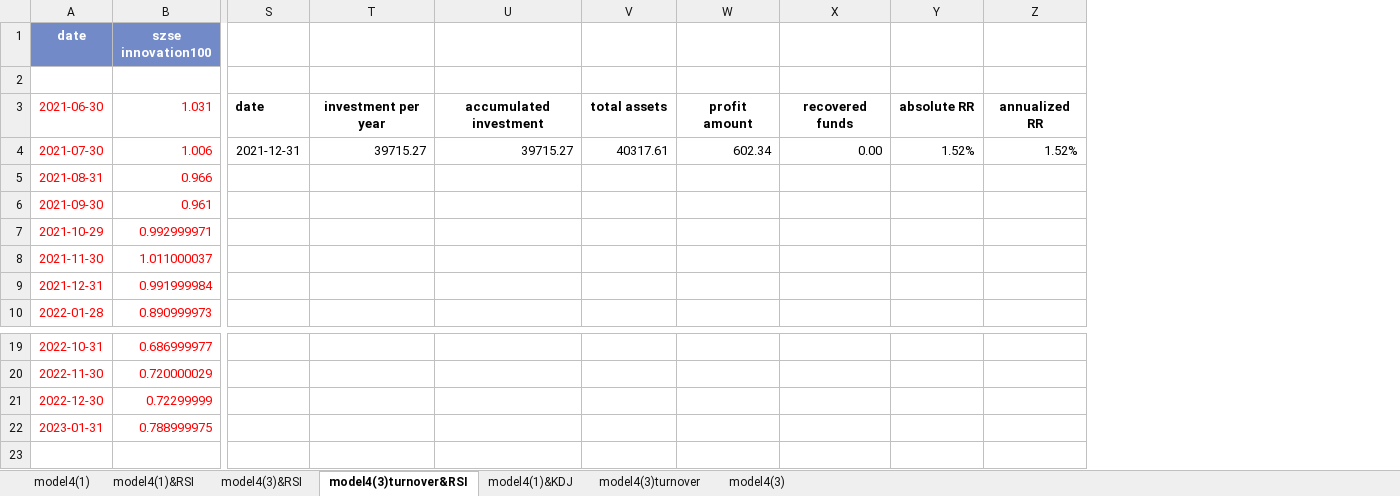
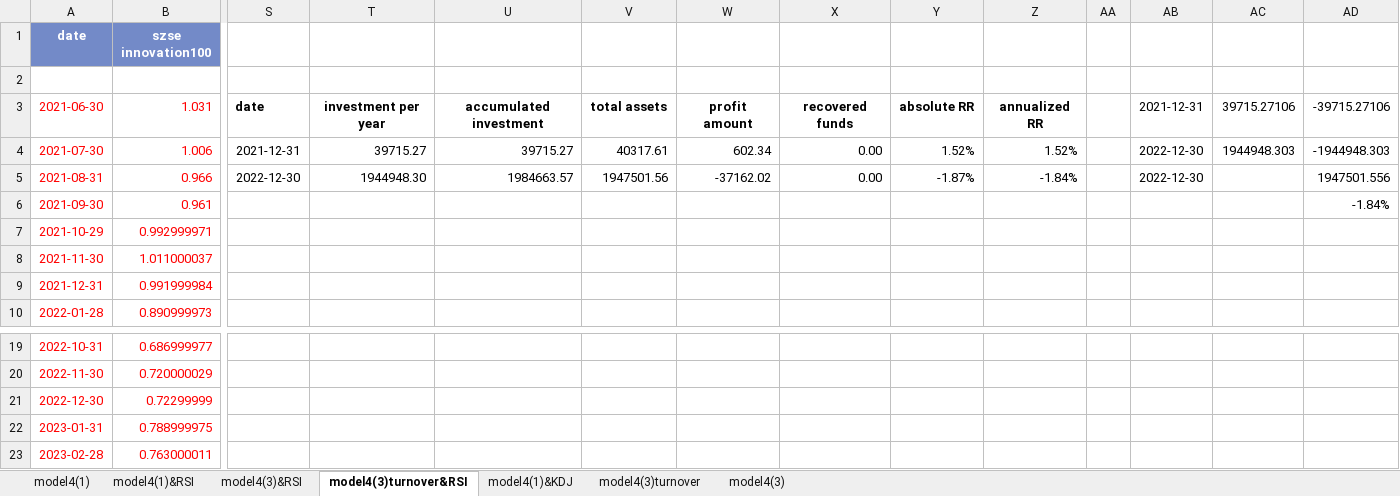
Before and after one commit to laienwei/valuationquan, an Excel workbook: lai/valuationquan/szseinnovation100ETF/szseinnovation100ETFmodel4(RSI&KDJ).xlsx, sheet model4(3)turnover&RSI, drawn as a sheet; only a part is shown, gaps mark what is left out; values as stored, in another font and other column widths than the file's, no borders; charts and pictures and conditional formats not drawn; rows hold the shown columns only; the diff names each change by its address in the sheet, - before the commit and + after, or states it on an @@ line.

```diff
--- a/lai/valuationquan/szseinnovation100ETF/szseinnovation100ETFmodel4(RSI&KDJ).xlsx (sheet model4(3)turnover&RSI)
+++ b/lai/valuationquan/szseinnovation100ETF/szseinnovation100ETFmodel4(RSI&KDJ).xlsx (sheet model4(3)turnover&RSI)
+column AA, empty
+column AB, rows 3-5: 2021-12-31 | 2022-12-30 | 2022-12-30
+column AC, rows 3-4: 39715.27106 | 1944948.303
+column AD, rows 3-6: -39715.27106 | -1944948.303 | 1947501.556 | -1.84%
-S5: (empty)
+S5: 2022-12-30
-T5: (empty)
+T5: 1944948.30
-U5: (empty)
+U5: 1984663.57
-V5: (empty)
+V5: 1947501.56
-W5: (empty)
+W5: -37162.02
-X5: (empty)
+X5: 0.00
-Y5: (empty)
+Y5: -1.87%
-Z5: (empty)
+Z5: -1.84%
+row 23: 2023-02-28 | 0.763000011
```
Also changed, not shown: sheet model4(1)&KDJ, sheet model4(1)&RSI, sheet model4(3)&RSI, sheet model4(3)turnover, sheet model4(3), sheet model4(1), charts or pictures, lai/valuationquan/CNIESG300index/CNIESG300indexmodel1.xlsx, lai/valuationquan/szseinnovation100ETF/szseinnovation100ETFmodel1.xlsx, 5 other files.
